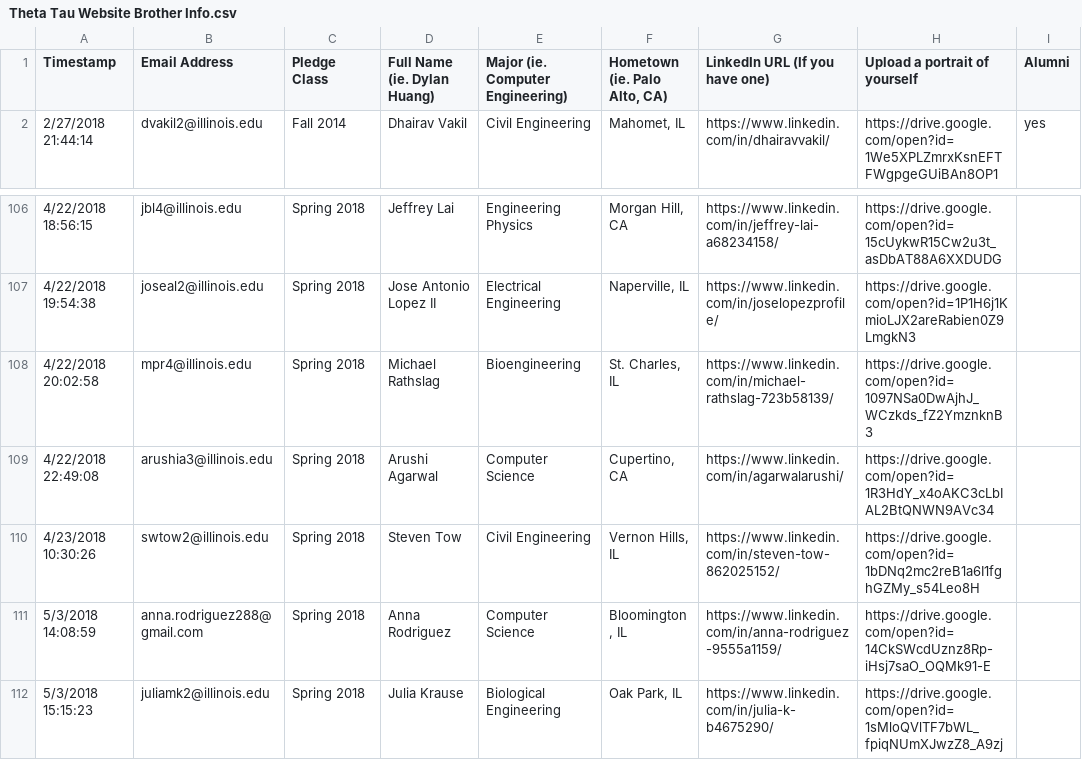
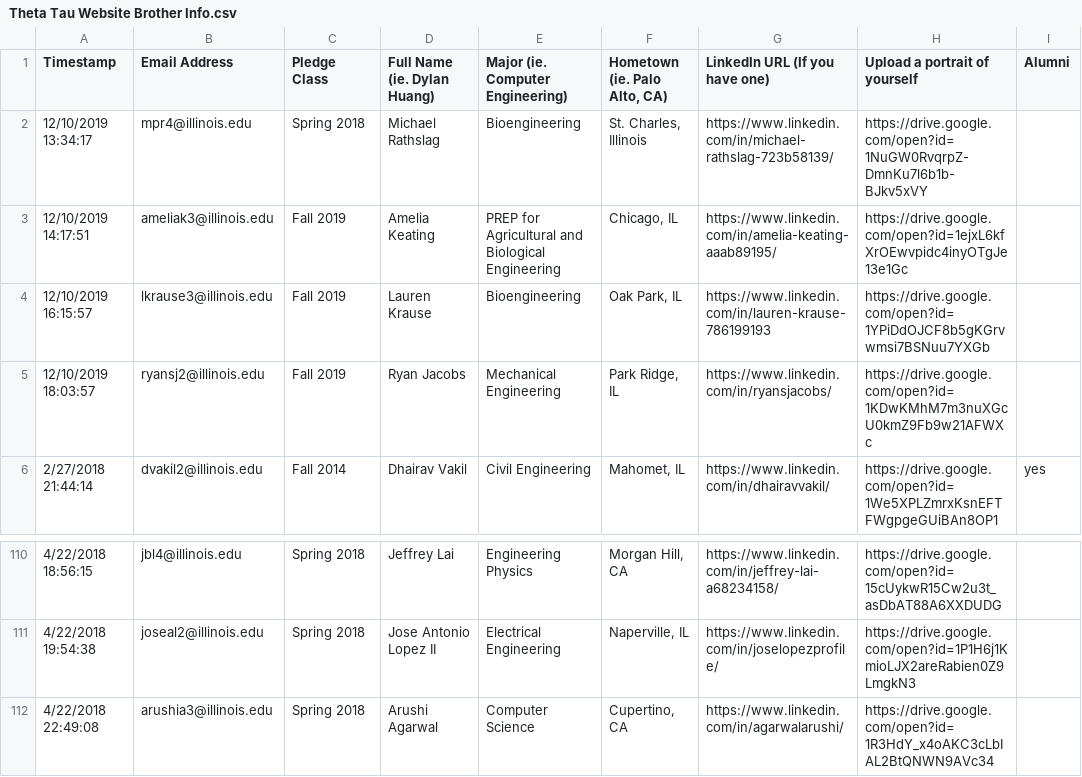
Before and after one commit to KappaThetaTau/kappathetatau.github.io, a CSV file: scripts/Theta Tau Website Brother Info.csv, drawn as a sheet; only a part is shown, gaps mark what is left out; the shorter side is filled out with more unchanged rows; removed rows and columns are numbered as before the commit, all else as after; the diff names each change by its address in the sheet, - before the commit and + after, or states it on an @@ line.

Commit message:
Added more brothers and updated images

```diff
--- a/scripts/Theta Tau Website Brother Info.csv
+++ b/scripts/Theta Tau Website Brother Info.csv
+row 2: 12/10/2019 13:34:17 | mpr4@illinois.edu | Spring 2018 | Michael Rathslag | Bioengineering | St. Charles, Illinois | https://www.linkedin.com/in/michael-rathslag-723b58139/ | https://drive.google.com/open?id=1NuGW0RvqrpZ-DmnKu7l6b1b-BJkv5xVY
+row 3: 12/10/2019 14:17:51 | ameliak3@illinois.edu | Fall 2019 | Amelia Keating | PREP for Agricultural and Biological Engineering | Chicago, IL | https://www.linkedin.com/in/amelia-keating-aaab89195/ | https://drive.google.com/open?id=1ejxL6kfXrOEwvpidc4inyOTgJe13e1Gc
+row 4: 12/10/2019 16:15:57 | lkrause3@illinois.edu | Fall 2019 | Lauren Krause | Bioengineering | Oak Park, IL | https://www.linkedin.com/in/lauren-krause-786199193 | https://drive.google.com/open?id=1YPiDdOJCF8b5gKGrvwmsi7BSNuu7YXGb
+row 5: 12/10/2019 18:03:57 | ryansj2@illinois.edu | Fall 2019 | Ryan Jacobs | Mechanical Engineering | Park Ridge, IL | https://www.linkedin.com/in/ryansjacobs/ | https://drive.google.com/open?id=1KDwKMhM7m3nuXGcU0kmZ9Fb9w21AFWXc
-row 108: 4/22/2018 20:02:58 | mpr4@illinois.edu | Spring 2018 | Michael Rathslag | Bioengineering | St. Charles, IL | https://www.linkedin.com/in/michael-rathslag-723b58139/ | https://drive.google.com/open?id=1097NSa0DwAjhJ_WCzkds_fZ2YmznknB3
```
Also changed, not shown: 10 other files.
